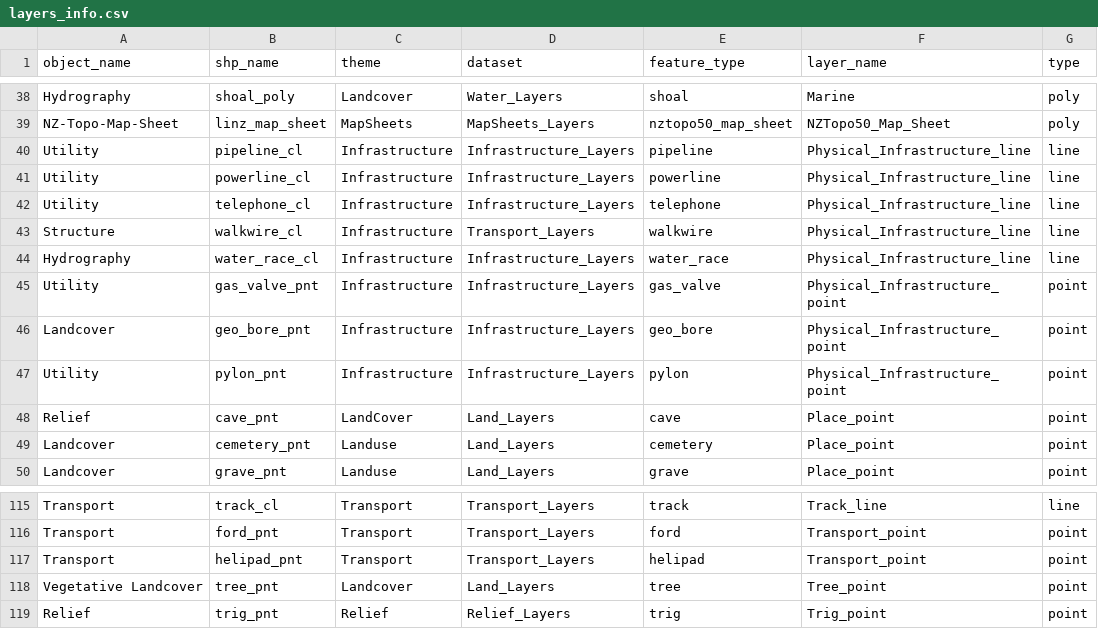
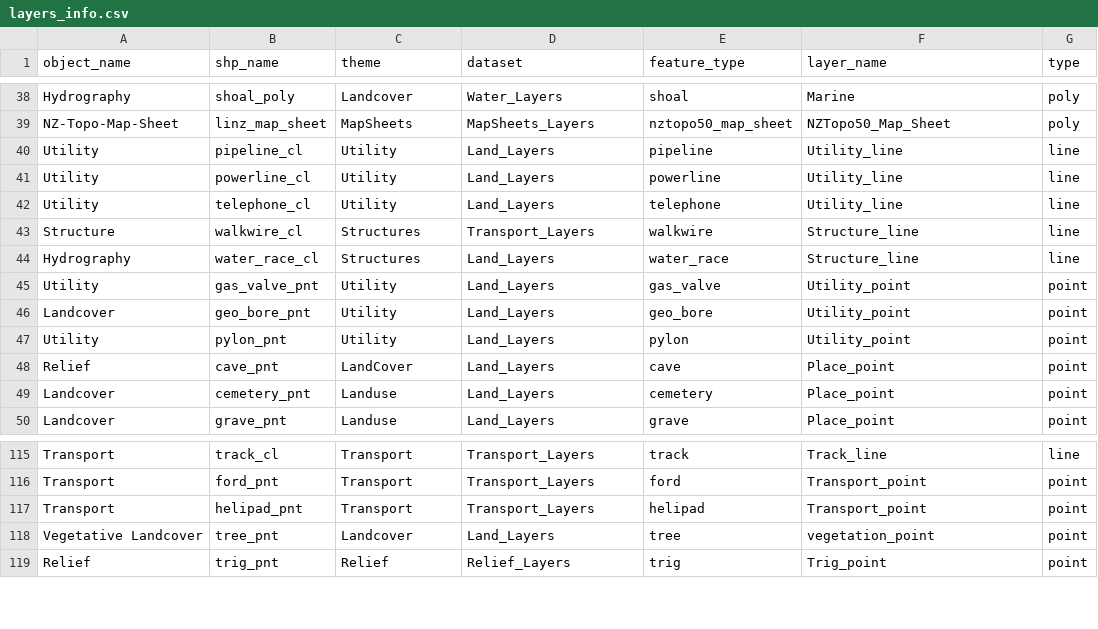
Before and after one commit to linz/topographic-system, a CSV file: packages/data/nztopo50/import/core/layers_info.csv, drawn as a sheet; only a part is shown, gaps mark what is left out; the diff names each change by its address in the sheet, - before the commit and + after, or states it on an @@ line.

```diff
--- a/packages/data/nztopo50/import/core/layers_info.csv
+++ b/packages/data/nztopo50/import/core/layers_info.csv
-C40:C42 (theme): Infrastructure
+C40:C42 (theme): Utility
-D40:D42 (dataset): Infrastructure_Layers
+D40:D42 (dataset): Land_Layers
-F40:F42 (layer_name): Physical_Infrastructure_line
+F40:F42 (layer_name): Utility_line
-C43:C44 (theme): Infrastructure
+C43:C44 (theme): Structures
-F43:F44 (layer_name): Physical_Infrastructure_line
+F43:F44 (layer_name): Structure_line
-D44:D47 (dataset): Infrastructure_Layers
+D44:D47 (dataset): Land_Layers
-C45:C47 (theme): Infrastructure
+C45:C47 (theme): Utility
-F45:F47 (layer_name): Physical_Infrastructure_point
+F45:F47 (layer_name): Utility_point
-F118 (layer_name): Tree_point
+F118 (layer_name): vegetation_point
```
Also changed, not shown: packages/data/nztopo50/import/core/datasets_fields.csv, 15 other files.
